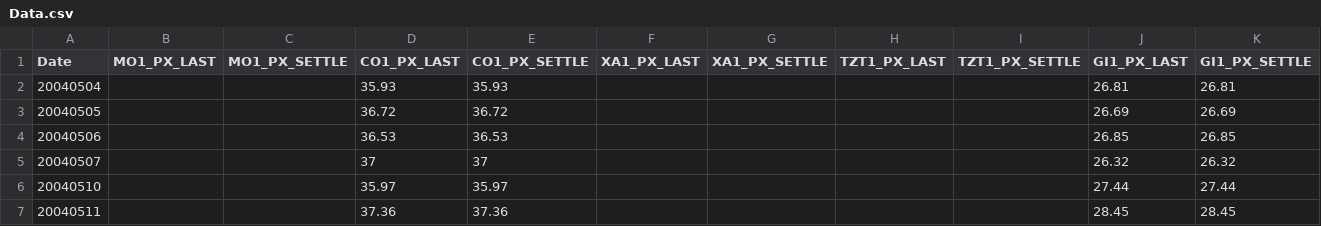
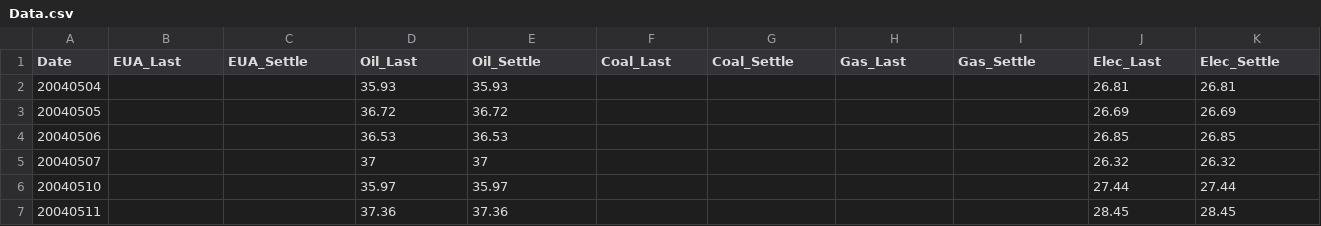
Before and after one commit to ccs282/Dissertation-Code-Data, a CSV file: Data.csv, drawn as a sheet; only a part is shown; the diff covers the shown part only; the diff names each change by its address in the sheet, - before the commit and + after, or states it on an @@ line.

Commit message:
Update Data.csv

```diff
--- a/Data.csv
+++ b/Data.csv
-B1: MO1_PX_LAST
+B1: EUA_Last
-C1: MO1_PX_SETTLE
+C1: EUA_Settle
-D1: CO1_PX_LAST
+D1: Oil_Last
-E1: CO1_PX_SETTLE
+E1: Oil_Settle
-F1: XA1_PX_LAST
+F1: Coal_Last
-G1: XA1_PX_SETTLE
+G1: Coal_Settle
-H1: TZT1_PX_LAST
+H1: Gas_Last
-I1: TZT1_PX_SETTLE
+I1: Gas_Settle
-J1: GI1_PX_LAST
+J1: Elec_Last
-K1: GI1_PX_SETTLE
+K1: Elec_Settle
```
Also changed, not shown: 8 edited cells elsewhere in this file.
